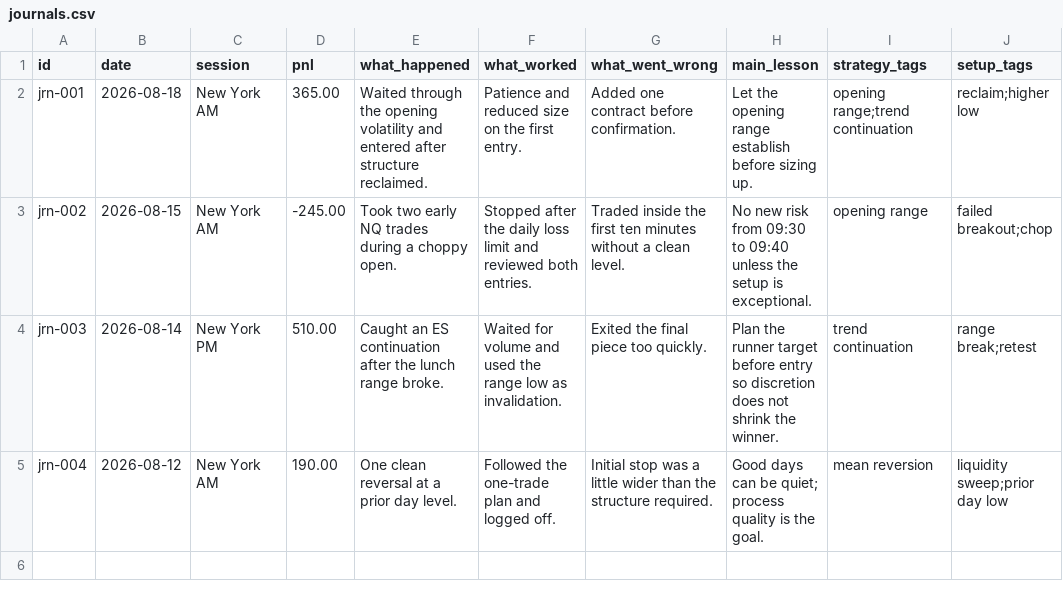
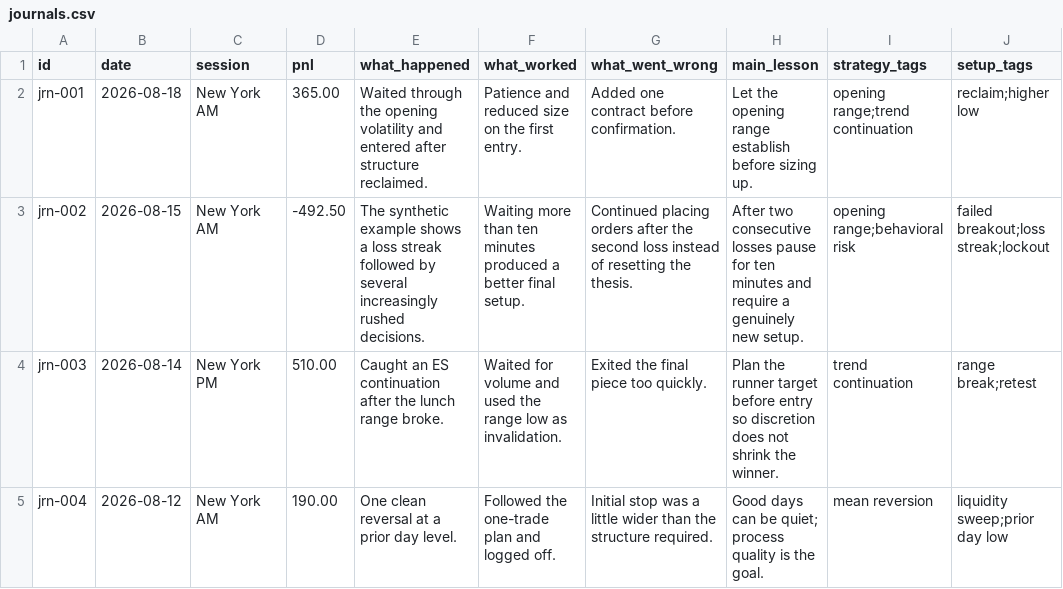
Before and after one commit to lewisurratt/fairvalue-analytics, a CSV file: data/demo/journals.csv, drawn as a sheet; only a part is shown; the diff names each change by its address in the sheet, - before the commit and + after, or states it on an @@ line.

```diff
--- a/data/demo/journals.csv
+++ b/data/demo/journals.csv
-D3 (pnl): -245.00
+D3 (pnl): -492.50
-E3 (what_happened): Took two early NQ trades during a choppy open.
+E3 (what_happened): The synthetic example shows a loss streak followed by several increasingly rushed decisions.
-F3 (what_worked): Stopped after the daily loss limit and reviewed both entries.
+F3 (what_worked): Waiting more than ten minutes produced a better final setup.
-G3 (what_went_wrong): Traded inside the first ten minutes without a clean level.
+G3 (what_went_wrong): Continued placing orders after the second loss instead of resetting the thesis.
-H3 (main_lesson): No new risk from 09:30 to 09:40 unless the setup is exceptional.
+H3 (main_lesson): After two consecutive losses pause for ten minutes and require a genuinely new setup.
-I3 (strategy_tags): opening range
+I3 (strategy_tags): opening range;behavioral risk
-J3 (setup_tags): failed breakout;chop
+J3 (setup_tags): failed breakout;loss streak;lockout
```
Also changed, not shown: data/demo/trades.csv, 6 other files.
